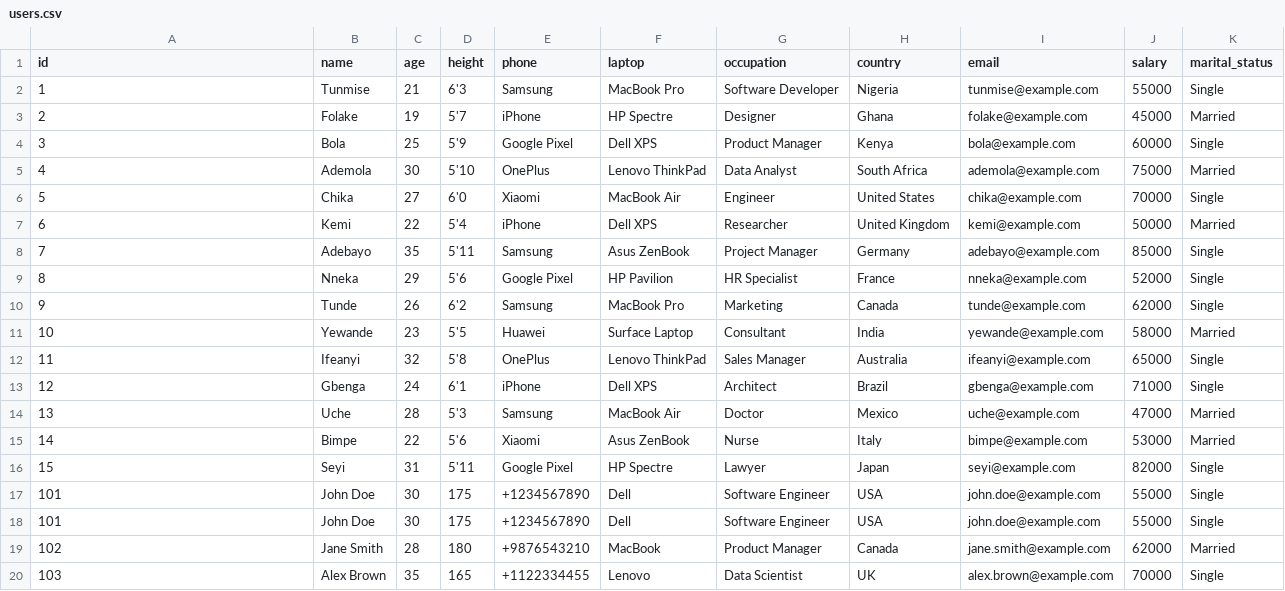
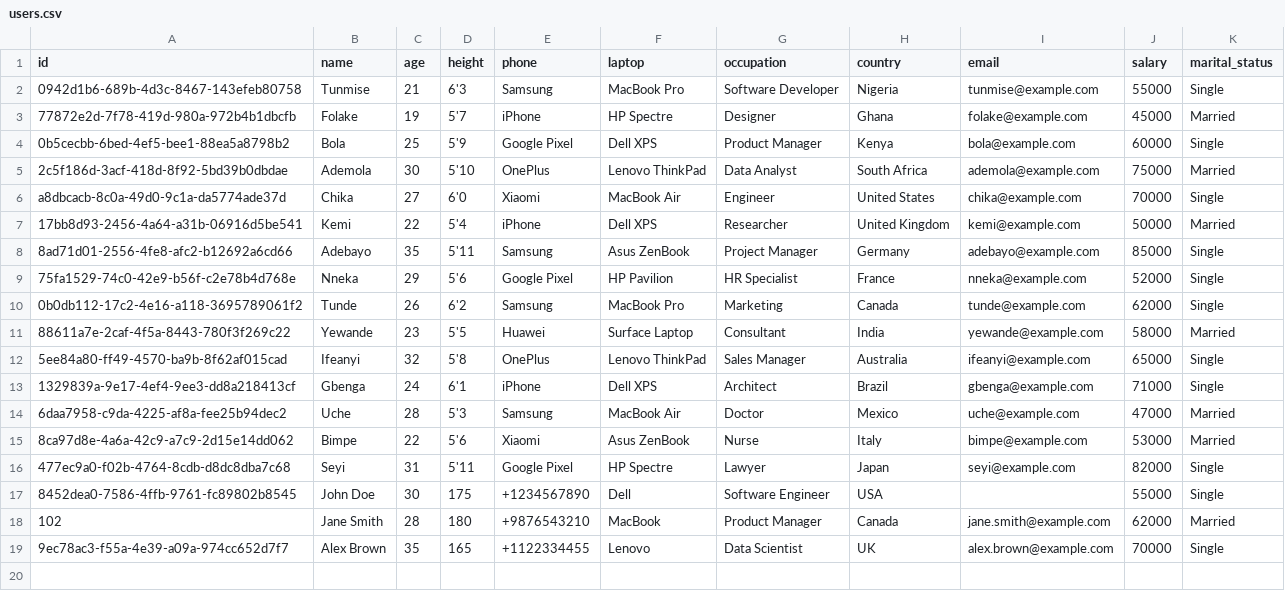
Before and after one commit to Tunmiseoni/node-csv-miniDB, a CSV file: store/users.csv, drawn as a sheet.

```diff
--- a/store/users.csv
+++ b/store/users.csv
@@ -1,20 +1,19 @@
 id,name,age,height,phone,laptop,occupation,country,email,salary,marital_status
-1,Tunmise,21,6'3,Samsung,MacBook Pro,Software Developer,Nigeria,tunmise@example.com,55000,Single
-2,Folake,19,5'7,iPhone,HP Spectre,Designer,Ghana,folake@example.com,45000,Married
-3,Bola,25,5'9,Google Pixel,Dell XPS,Product Manager,Kenya,bola@example.com,60000,Single
-4,Ademola,30,5'10,OnePlus,Lenovo ThinkPad,Data Analyst,South Africa,ademola@example.com,75000,Married
-5,Chika,27,6'0,Xiaomi,MacBook Air,Engineer,United States,chika@example.com,70000,Single
-6,Kemi,22,5'4,iPhone,Dell XPS,Researcher,United Kingdom,kemi@example.com,50000,Married
-7,Adebayo,35,5'11,Samsung,Asus ZenBook,Project Manager,Germany,adebayo@example.com,85000,Single
-8,Nneka,29,5'6,Google Pixel,HP Pavilion,HR Specialist,France,nneka@example.com,52000,Single
-9,Tunde,26,6'2,Samsung,MacBook Pro,Marketing,Canada,tunde@example.com,62000,Single
-10,Yewande,23,5'5,Huawei,Surface Laptop,Consultant,India,yewande@example.com,58000,Married
-11,Ifeanyi,32,5'8,OnePlus,Lenovo ThinkPad,Sales Manager,Australia,ifeanyi@example.com,65000,Single
-12,Gbenga,24,6'1,iPhone,Dell XPS,Architect,Brazil,gbenga@example.com,71000,Single
-13,Uche,28,5'3,Samsung,MacBook Air,Doctor,Mexico,uche@example.com,47000,Married
-14,Bimpe,22,5'6,Xiaomi,Asus ZenBook,Nurse,Italy,bimpe@example.com,53000,Married
-15,Seyi,31,5'11,Google Pixel,HP Spectre,Lawyer,Japan,seyi@example.com,82000,Single
-101,John Doe,30,175,+1234567890,Dell,Software Engineer,USA,john.doe@example.com,55000,Single
-101,John Doe,30,175,+1234567890,Dell,Software Engineer,USA,john.doe@example.com,55000,Single
+0942d1b6-689b-4d3c-8467-143efeb80758,Tunmise,21,6'3,Samsung,MacBook Pro,Software Developer,Nigeria,tunmise@example.com,55000,Single
+77872e2d-7f78-419d-980a-972b4b1dbcfb,Folake,19,5'7,iPhone,HP Spectre,Designer,Ghana,folake@example.com,45000,Married
+0b5cecbb-6bed-4ef5-bee1-88ea5a8798b2,Bola,25,5'9,Google Pixel,Dell XPS,Product Manager,Kenya,bola@example.com,60000,Single
+2c5f186d-3acf-418d-8f92-5bd39b0dbdae,Ademola,30,5'10,OnePlus,Lenovo ThinkPad,Data Analyst,South Africa,ademola@example.com,75000,Married
+a8dbcacb-8c0a-49d0-9c1a-da5774ade37d,Chika,27,6'0,Xiaomi,MacBook Air,Engineer,United States,chika@example.com,70000,Single
+17bb8d93-2456-4a64-a31b-06916d5be541,Kemi,22,5'4,iPhone,Dell XPS,Researcher,United Kingdom,kemi@example.com,50000,Married
+8ad71d01-2556-4fe8-afc2-b12692a6cd66,Adebayo,35,5'11,Samsung,Asus ZenBook,Project Manager,Germany,adebayo@example.com,85000,Single
+75fa1529-74c0-42e9-b56f-c2e78b4d768e,Nneka,29,5'6,Google Pixel,HP Pavilion,HR Specialist,France,nneka@example.com,52000,Single
+0b0db112-17c2-4e16-a118-3695789061f2,Tunde,26,6'2,Samsung,MacBook Pro,Marketing,Canada,tunde@example.com,62000,Single
+88611a7e-2caf-4f5a-8443-780f3f269c22,Yewande,23,5'5,Huawei,Surface Laptop,Consultant,India,yewande@example.com,58000,Married
+5ee84a80-ff49-4570-ba9b-8f62af015cad,Ifeanyi,32,5'8,OnePlus,Lenovo ThinkPad,Sales Manager,Australia,ifeanyi@example.com,65000,Single
+1329839a-9e17-4ef4-9ee3-dd8a218413cf,Gbenga,24,6'1,iPhone,Dell XPS,Architect,Brazil,gbenga@example.com,71000,Single
+6daa7958-c9da-4225-af8a-fee25b94dec2,Uche,28,5'3,Samsung,MacBook Air,Doctor,Mexico,uche@example.com,47000,Married
+8ca97d8e-4a6a-42c9-a7c9-2d15e14dd062,Bimpe,22,5'6,Xiaomi,Asus ZenBook,Nurse,Italy,bimpe@example.com,53000,Married
+477ec9a0-f02b-4764-8cdb-d8dc8dba7c68,Seyi,31,5'11,Google Pixel,HP Spectre,Lawyer,Japan,seyi@example.com,82000,Single
+8452dea0-7586-4ffb-9761-fc89802b8545,John Doe,30,175,+1234567890,Dell,Software Engineer,USA,,55000,Single
 102,Jane Smith,28,180,+9876543210,MacBook,Product Manager,Canada,jane.smith@example.com,62000,Married
-103,Alex Brown,35,165,+1122334455,Lenovo,Data Scientist,UK,alex.brown@example.com,70000,Single
+9ec78ac3-f55a-4e39-a09a-974cc652d7f7,Alex Brown,35,165,+1122334455,Lenovo,Data Scientist,UK,alex.brown@example.com,70000,Single
```
Also changed, not shown: 7 other files.
